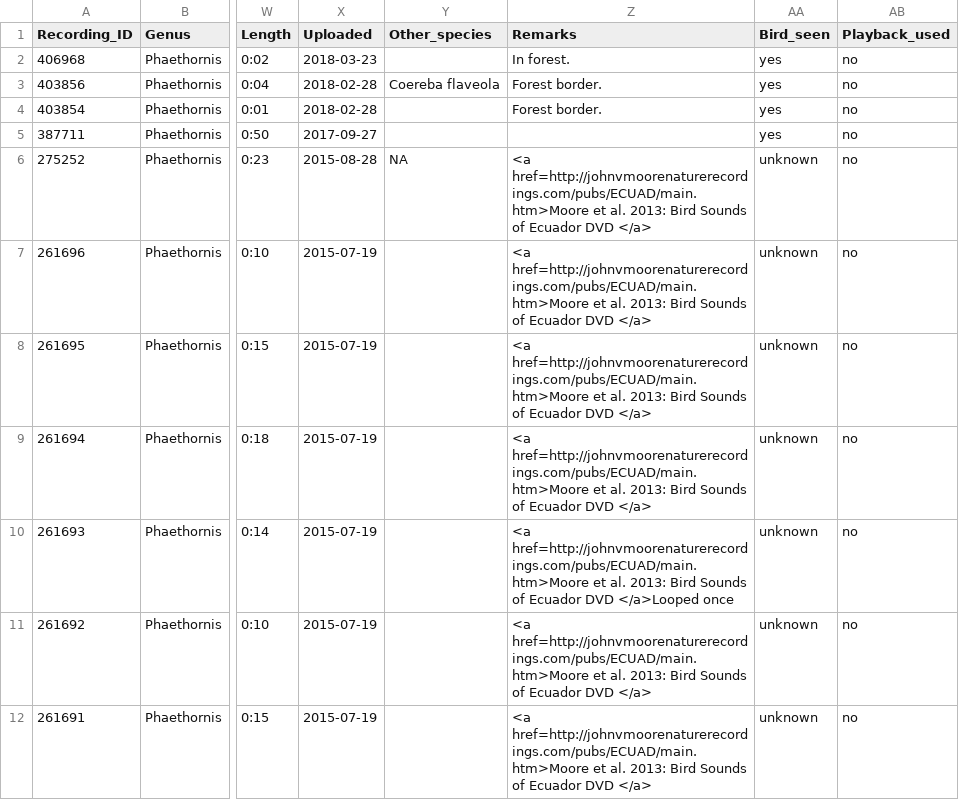
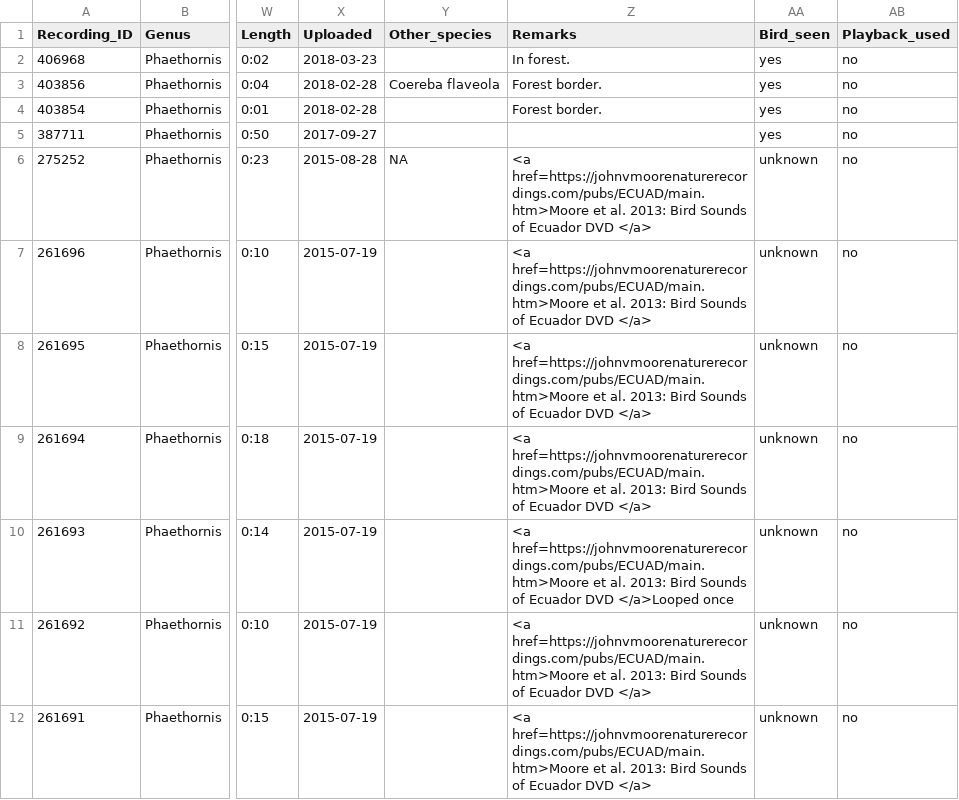
Before and after one commit to maRce10/warbleR, a CSV file: vignettes/Phae.XC.csv, drawn as a sheet; only a part is shown, gaps mark what is left out; the diff covers the shown part only; the diff names each change by its address in the sheet, - before the commit and + after, or states it on an @@ line.

Commit message:
replace http by https

```diff
--- a/vignettes/Phae.XC.csv
+++ b/vignettes/Phae.XC.csv
-Z6:Z9 (Remarks): <a href=http://johnvmoorenaturerecordings.com/pubs/ECUAD/main.htm>Moore et al.…
+Z6:Z9 (Remarks): <a href=https://johnvmoorenaturerecordings.com/pubs/ECUAD/main.htm>Moore et al.…
-Z10 (Remarks): <a href=http://johnvmoorenaturerecordings.com/pubs/ECUAD/main.htm>Moore et al.…
+Z10 (Remarks): <a href=https://johnvmoorenaturerecordings.com/pubs/ECUAD/main.htm>Moore et al.…
-Z11:Z12 (Remarks): <a href=http://johnvmoorenaturerecordings.com/pubs/ECUAD/main.htm>Moore et al.…
+Z11:Z12 (Remarks): <a href=https://johnvmoorenaturerecordings.com/pubs/ECUAD/main.htm>Moore et al.…
```
Also changed, not shown: 80 edited cells elsewhere in this file, vignettes/Phae.lon.XC.csv, 30 other files.
